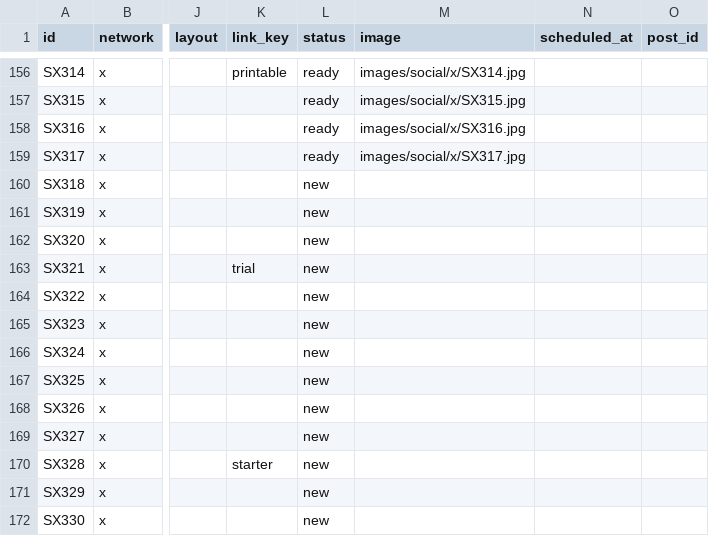
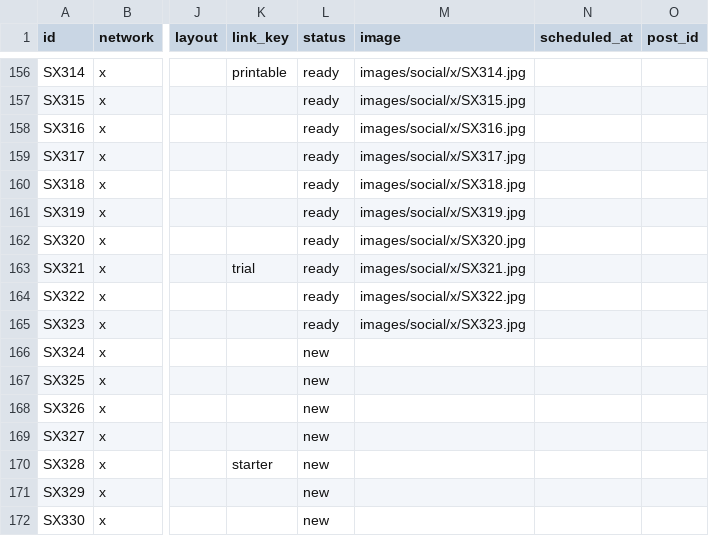
Before and after one commit to vivaticvv-cyber/focus-pins, a CSV file: social.csv, drawn as a sheet; only a part is shown, gaps mark what is left out; the diff names each change by its address in the sheet, - before the commit and + after, or states it on an @@ line.

Commit message:
autopilot: queue and images

```diff
--- a/social.csv
+++ b/social.csv
-L160:L165 (status): new
+L160:L165 (status): ready
-M160 (image): (empty)
+M160 (image): images/social/x/SX318.jpg
-M161 (image): (empty)
+M161 (image): images/social/x/SX319.jpg
-M162 (image): (empty)
+M162 (image): images/social/x/SX320.jpg
-M163 (image): (empty)
+M163 (image): images/social/x/SX321.jpg
-M164 (image): (empty)
+M164 (image): images/social/x/SX322.jpg
-M165 (image): (empty)
+M165 (image): images/social/x/SX323.jpg
```
Also changed, not shown: 6 other files.
